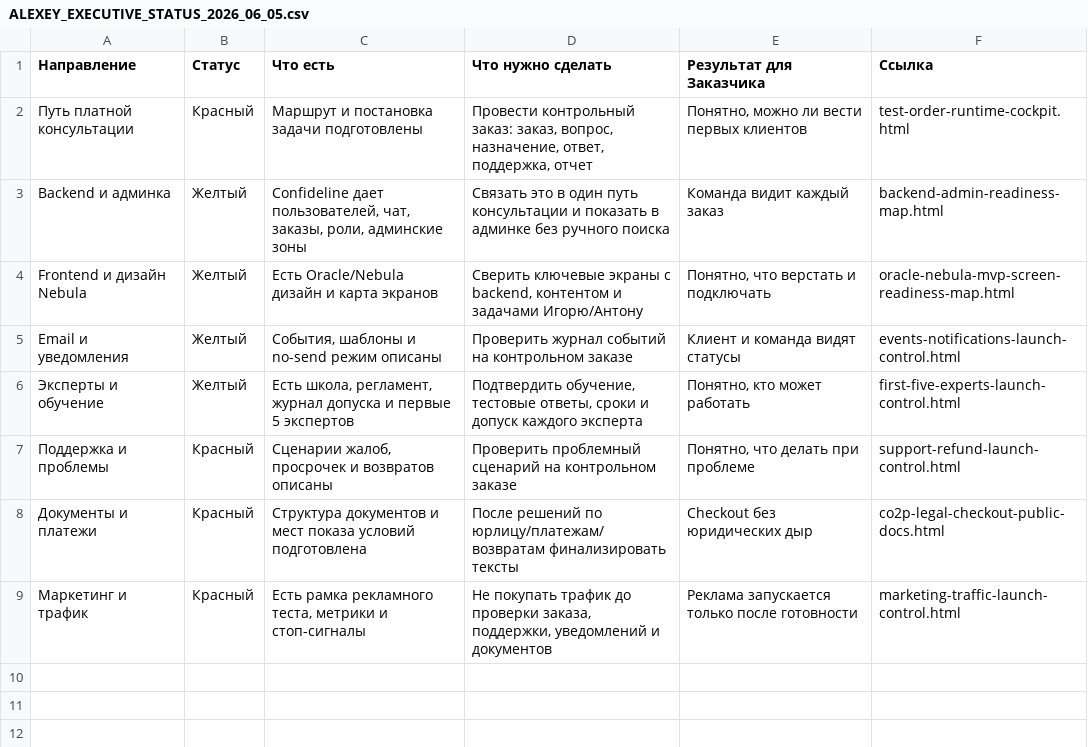
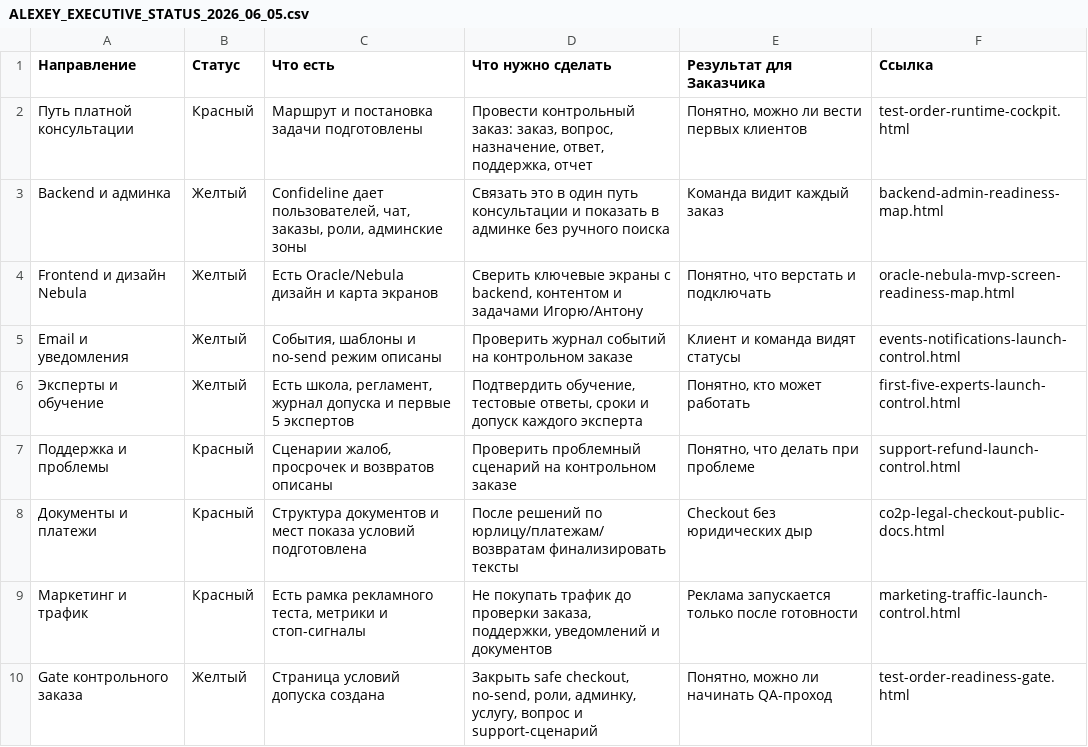
Before and after one commit to cutthreat/confideline, a CSV file: web/blue-panel/docs/artifacts/ALEXEY_EXECUTIVE_STATUS_2026_06_05.csv, drawn as a sheet; the diff names each change by its address in the sheet, - before the commit and + after, or states it on an @@ line.

Commit message:
Promote test order readiness gate in launch views

```diff
--- a/web/blue-panel/docs/artifacts/ALEXEY_EXECUTIVE_STATUS_2026_06_05.csv
+++ b/web/blue-panel/docs/artifacts/ALEXEY_EXECUTIVE_STATUS_2026_06_05.csv
+row 10: Gate контрольного заказа | Желтый | Страница условий допуска создана | Закрыть safe checkout, no-send, роли, админку, услугу, вопрос и support-сценарий | Понятно, можно ли начинать QA-проход | test-order-readiness-gate.html
```
Also changed, not shown: web/blue-panel/docs/artifacts/LAUNCH_READINESS_MASTER_CONTROL_2026_06_05.csv, 2 other files.
